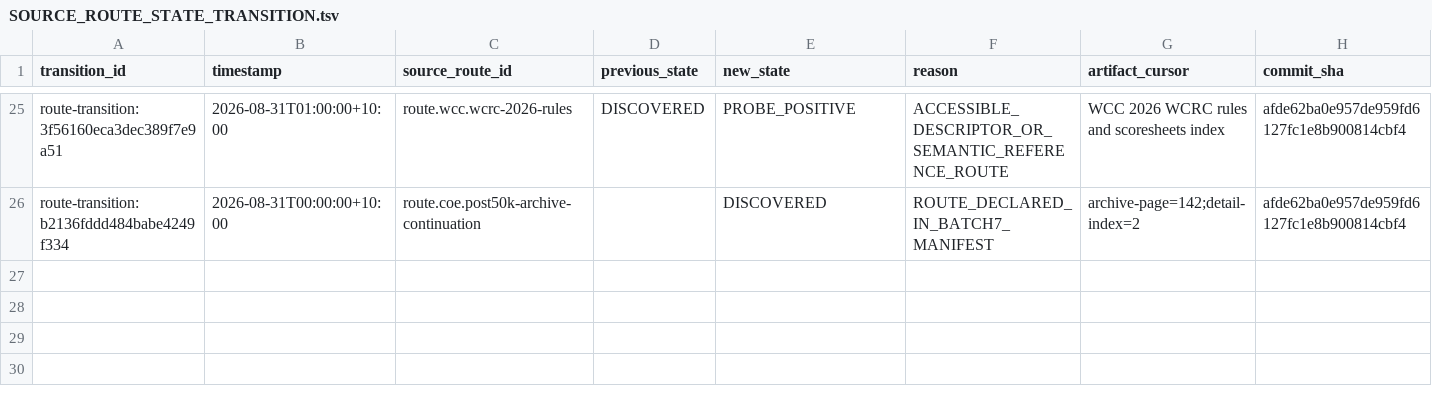
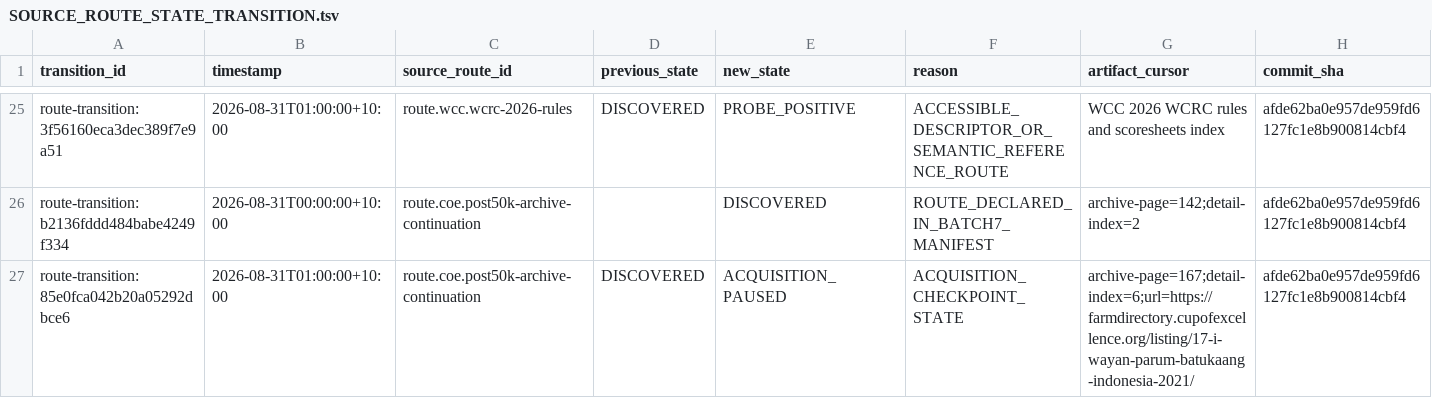
Before and after one commit to dpan538/coffee-flavor-research, a TSV file: db/data/acquisition-state/SOURCE_ROUTE_STATE_TRANSITION.tsv, drawn as a sheet; only a part is shown, gaps mark what is left out; rows hold the shown columns only; the diff names each change by its address in the sheet, - before the commit and + after, or states it on an @@ line.

Commit message:
docs(audit): record Batch 7 mining and infrastructure checkpoint
Record 12 non-CoE route attempts across five source classes and 11 discovery languages, with one rights-clearable trained-panel family and 194 de-inflated assertions. Preserve the honest 1,306-assertion non-CoE target shortfall and the remaining preparation and multilingual gaps.

Continue the CoE anchor from the exact page-142 cursor to page 167, detail index 6, adding 9,782 de-inflated CoE assertions and stopping at 60,010 total candidates. Public CI retains mandatory fixture and snapshot checks with zero skips; restricted-real replay remains local and passes byte identity.

Document owner and human review as incomplete blockers and preserve the no-ML boundary: no training corpus, model run, model weights, schema change, or migration.

```diff
--- a/db/data/acquisition-state/SOURCE_ROUTE_STATE_TRANSITION.tsv
+++ b/db/data/acquisition-state/SOURCE_ROUTE_STATE_TRANSITION.tsv
+row 27: route-transition:85e0fca042b20a05292dbce6 | 2026-08-31T01:00:00+10:00 | route.coe.post50k-archive-continuation | DISCOVERED | ACQUISITION_PAUSED | ACQUISITION_CHECKPOINT_STATE | archive-page=167;detail-index=6;url=https://farmdirectory.cupofexcellence.org/listing/17-i-wayan-parum-batukaang-indonesia-2021/ | afde62ba0e957de959fd6127fc1e8b900814cbf4
```
Also changed, not shown: db/data/acquisition-state/ACQUISITION_CURSOR_REGISTRY.tsv, db/data/acquisition-state/SOURCE_ROUTE_REGISTRY.tsv, 16 other files.
